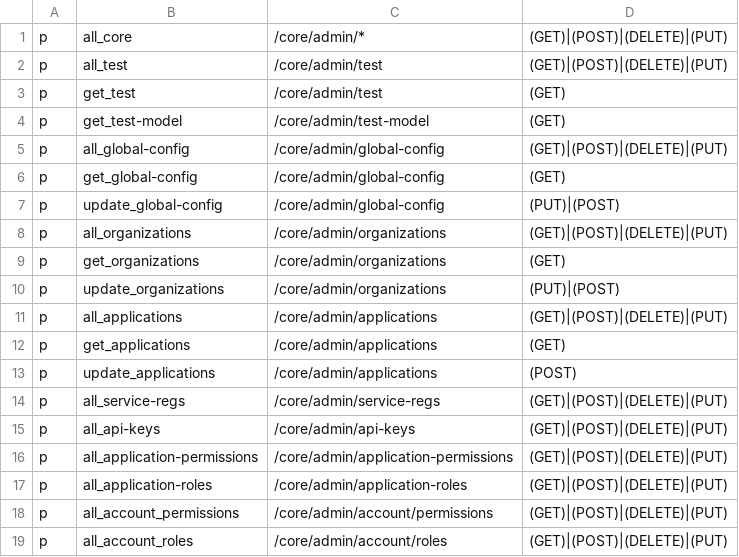
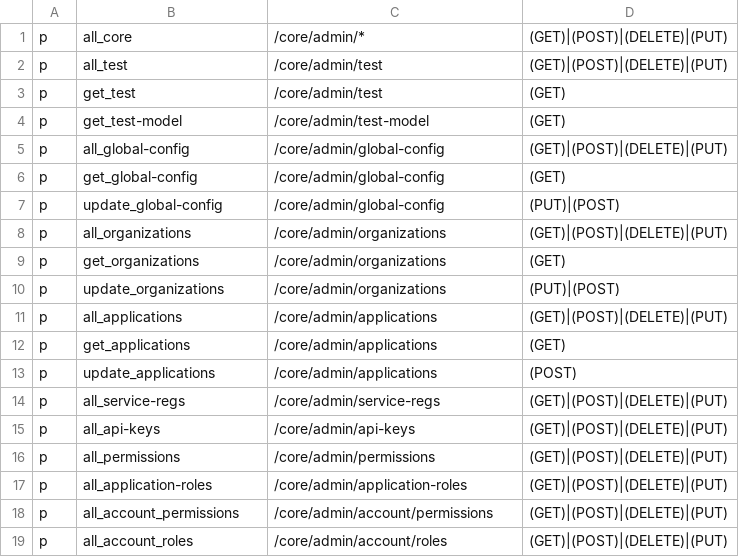
Before and after one commit to rokwire/core-building-block, a CSV file: driver/web/permission_authorization_policy_admin_auth.csv, drawn as a sheet.

Commit message:
Updated post permission endpoints

```diff
--- a/driver/web/permission_authorization_policy_admin_auth.csv
+++ b/driver/web/permission_authorization_policy_admin_auth.csv
@@ -15,3 +15,3 @@ p, all_service-regs, /core/admin/service-regs, (GET)|(POST)|(DELETE)|(PUT)
 p, all_api-keys, /core/admin/api-keys, (GET)|(POST)|(DELETE)|(PUT)
-p, all_application-permissions, /core/admin/application-permissions, (GET)|(POST)|(DELETE)|(PUT)
+p, all_permissions, /core/admin/permissions, (GET)|(POST)|(DELETE)|(PUT)
 p, all_application-roles, /core/admin/application-roles, (GET)|(POST)|(DELETE)|(PUT)
```
Also changed, not shown: 8 other files.
